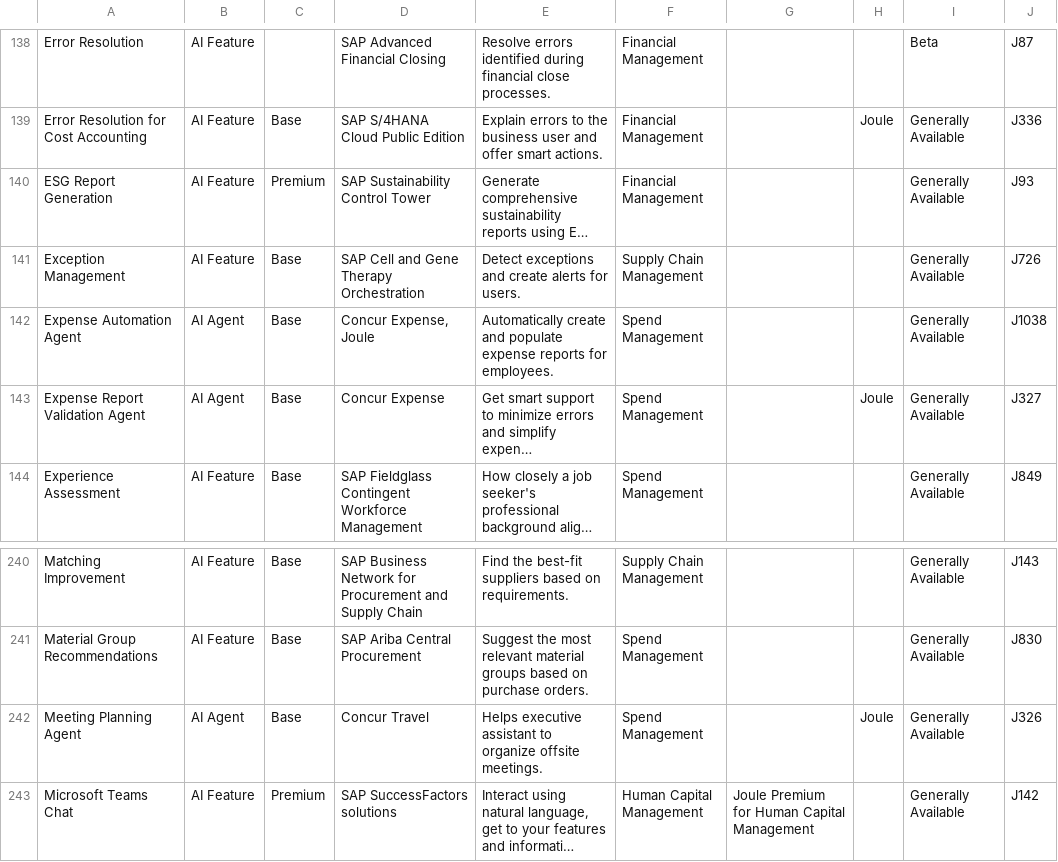
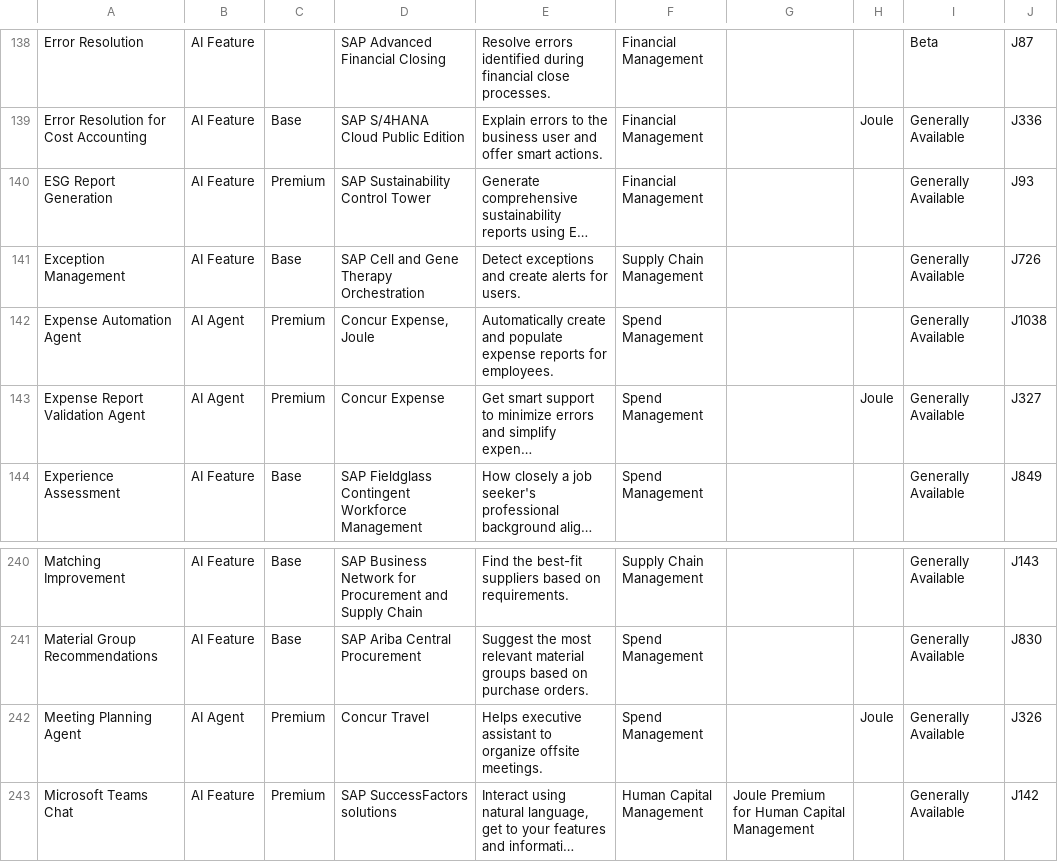
Before and after one commit to jwanOo/ai-readiness-check, a CSV file: Agents Discovery/sap_ai_raw_data.csv, drawn as a sheet; only a part is shown, gaps mark what is left out; long unchanged cells end in …; the diff names each change by its address in the sheet, - before the commit and + after, or states it on an @@ line.

```diff
--- a/Agents Discovery/sap_ai_raw_data.csv
+++ b/Agents Discovery/sap_ai_raw_data.csv
-C142:C143: Base
+C142:C143: Premium
-C242: Base
+C242: Premium
```
